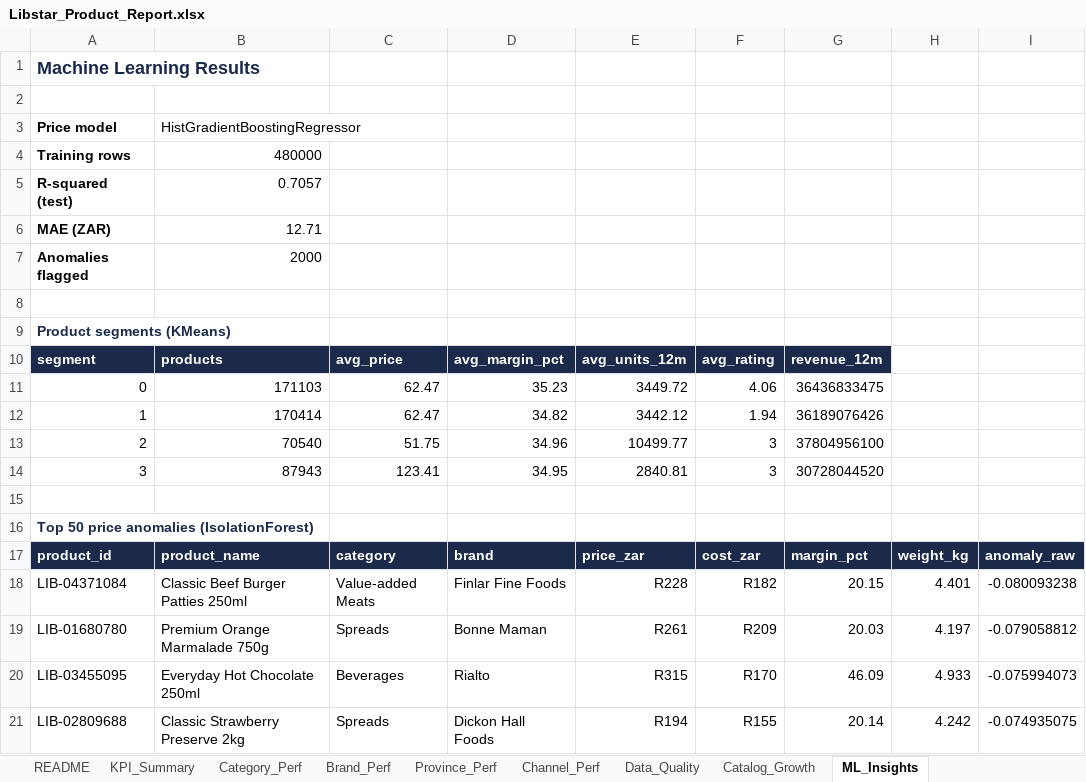
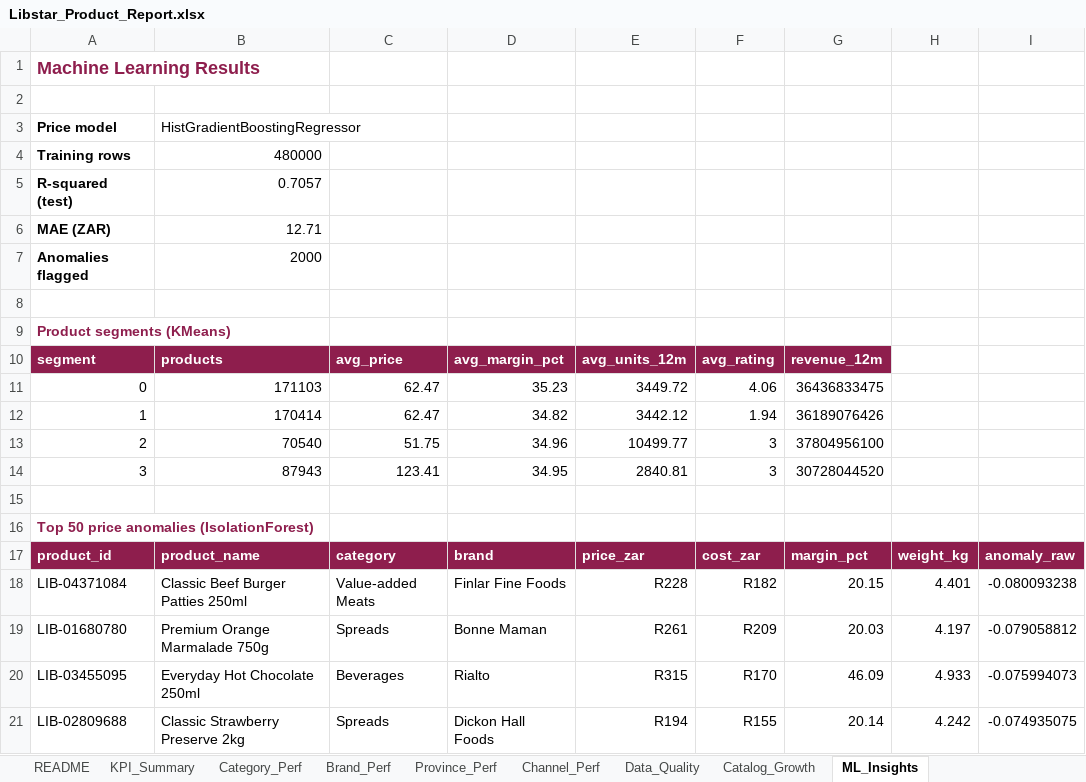
Before and after one commit to anthonyapollis/Libstar-Product-Analytics, an Excel workbook: excel/Libstar_Product_Report.xlsx, sheet ML_Insights, drawn as a sheet; only a part is shown; values as stored, in another font and other column widths than the file's, no borders; the diff names each change by its address in the sheet, - before the commit and + after, or states it on an @@ line.

```diff
--- a/excel/Libstar_Product_Report.xlsx (sheet ML_Insights)
+++ b/excel/Libstar_Product_Report.xlsx (sheet ML_Insights)
-A1 text colour: #1B2A4A
+A1 text colour: #8E1E4D
-A9 text colour: #1B2A4A
+A9 text colour: #8E1E4D
-A10:G10 fill: #1B2A4A
+A10:G10 fill: #8E1E4D
-A16 text colour: #1B2A4A
+A16 text colour: #8E1E4D
-A17:I17 fill: #1B2A4A
+A17:I17 fill: #8E1E4D
```
Also changed, not shown: sheet Category_Perf, sheet Brand_Perf, sheet Channel_Perf, sheet Province_Perf, sheet Data_Quality, sheet Catalog_Growth, 2 more sheets, 17 other files.
